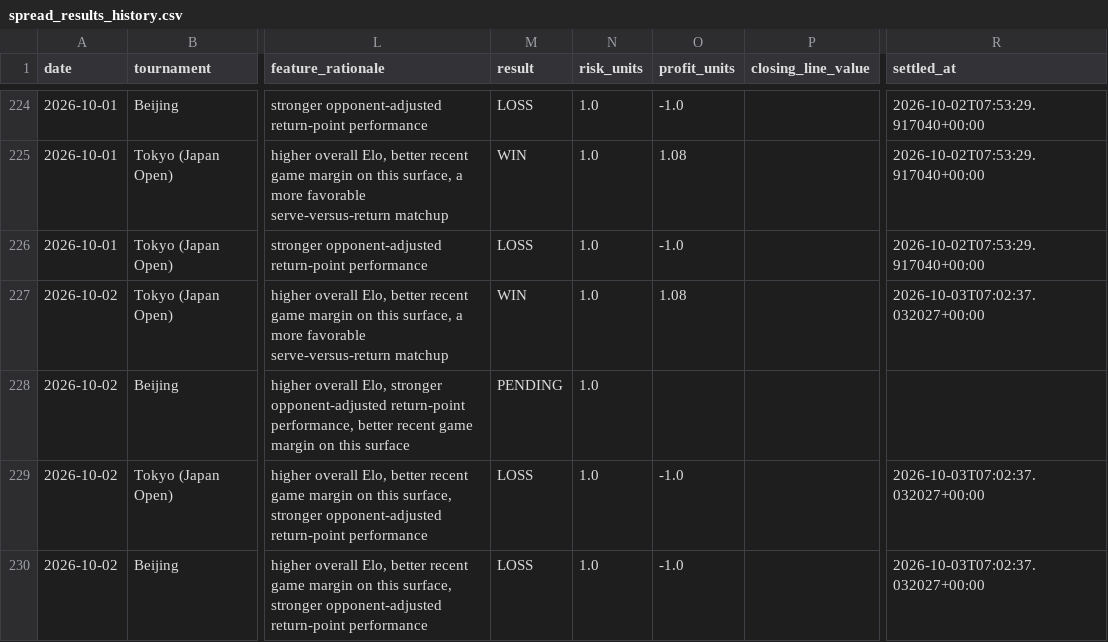
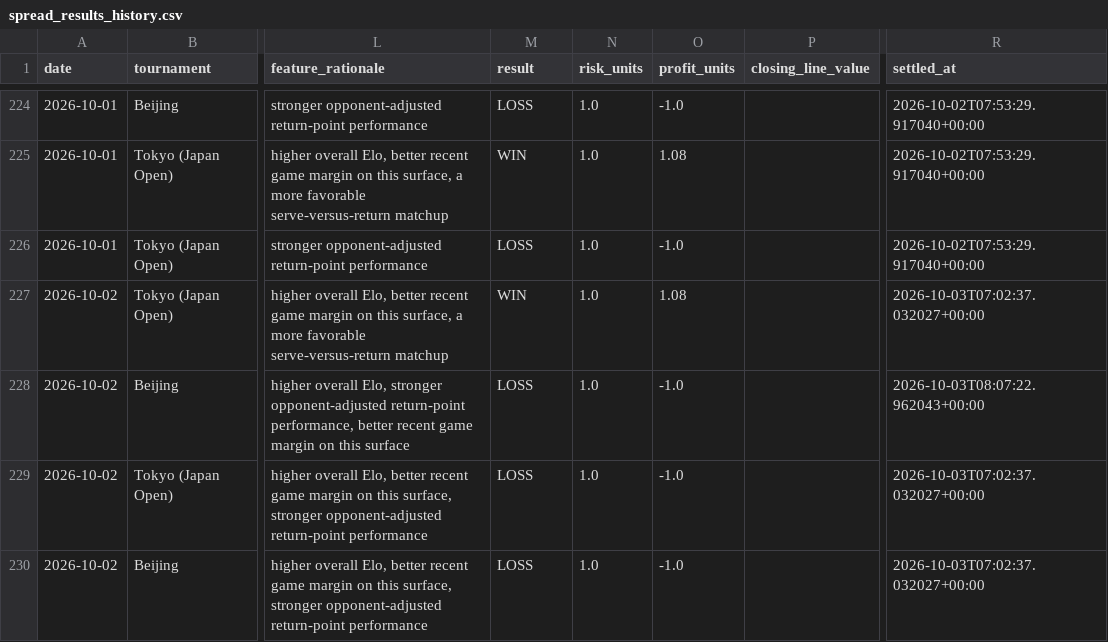
Before and after one commit to dchang0611/tennis-spread-model, a CSV file: tennis_model_output/spread_results_history.csv, drawn as a sheet; only a part is shown, gaps mark what is left out; the diff names each change by its address in the sheet, - before the commit and + after, or states it on an @@ line.

```diff
--- a/tennis_model_output/spread_results_history.csv
+++ b/tennis_model_output/spread_results_history.csv
-M228 (result): PENDING
+M228 (result): LOSS
-O228 (profit_units): (empty)
+O228 (profit_units): -1.0
-R228 (settled_at): (empty)
+R228 (settled_at): 2026-10-03T08:07:22.962043+00:00
```
Also changed, not shown: 6 other files.
